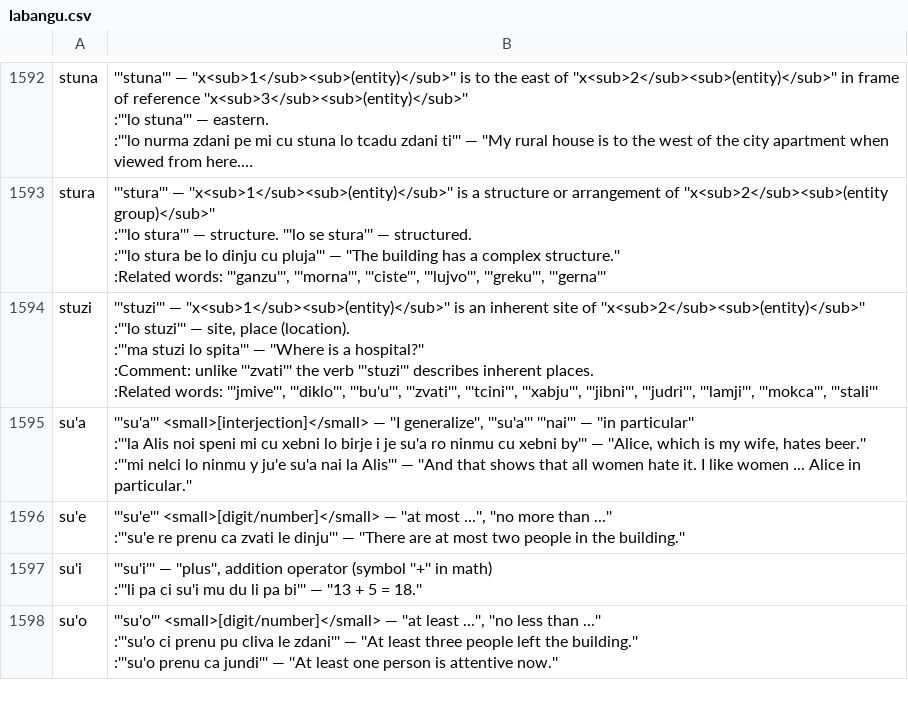
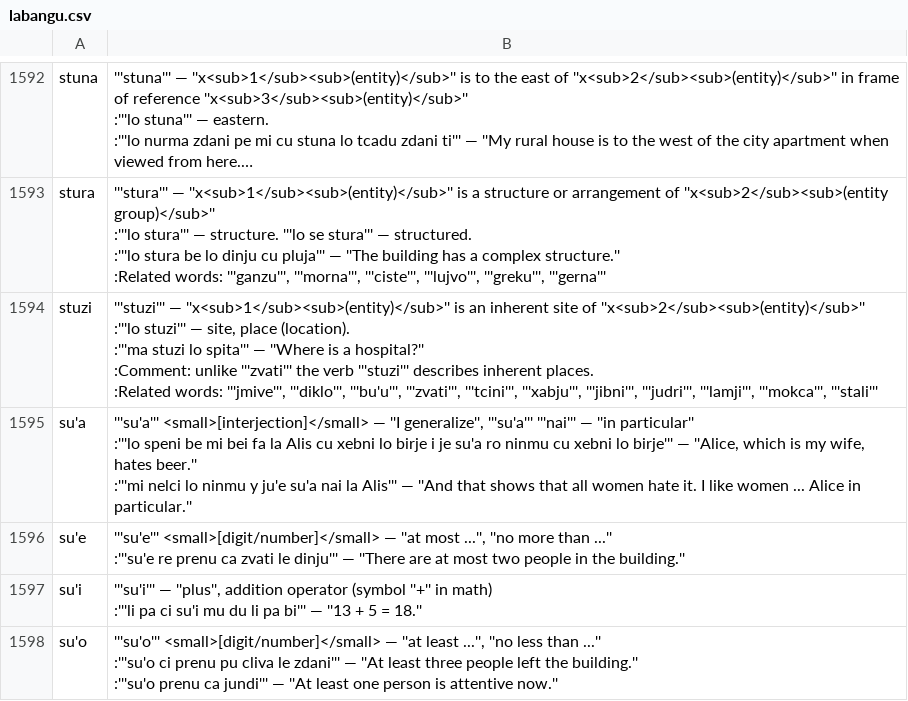
Before and after one commit to lagleki/livla, a CSV file: ircbot/dumps/labangu.csv, drawn as a sheet; only a part is shown, gaps mark what is left out; long unchanged cells end in …; the diff covers the shown part only.

```diff
--- a/ircbot/dumps/labangu.csv
+++ b/ircbot/dumps/labangu.csv
@@ -7938,6 +7938,6 @@ stuzi,"
 :Related words: '''jmive''', '''diklo''', '''bu'u''', '''zvati''', '''tcini''', '''xabju''', '''jibni''', '''judri''', '''lamji''', '''mokca''', '''stali'''"
-su'a,"
-'''su'a''' <small>[interjection]</small> — ''I generalize'', '''su'a''' '''nai''' — ''in particular''
-:'''la Alis noi speni mi cu xebni lo birje i je su'a ro ninmu cu xebni by''' — ''Alice, which is my wife, hates beer.''
-:'''mi nelci lo ninmu y ju'e su'a nai la Alis''' — ''And that shows that all women hate it. I like women ... Alice in particular.''"
+su'a,"
+'''su'a''' <small>[interjection]</small> — ''I generalize'', '''su'a''' '''nai''' — ''in particular''
+:'''lo speni be mi bei fa la Alis cu xebni lo birje i je su'a ro ninmu cu xebni lo birje''' — ''Alice, which is my wife, hates beer.''
+:'''mi nelci lo ninmu y ju'e su'a nai la Alis''' — ''And that shows that all women hate it. I like women ... Alice in particular.''"
 su'e,"
```
Also changed, not shown: 41 edited cells elsewhere in this file, 24 other files.
